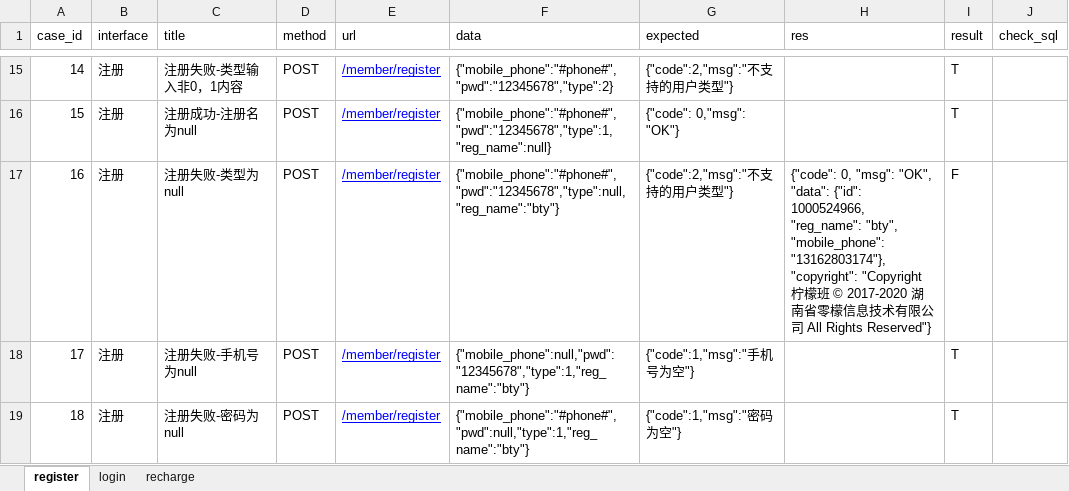
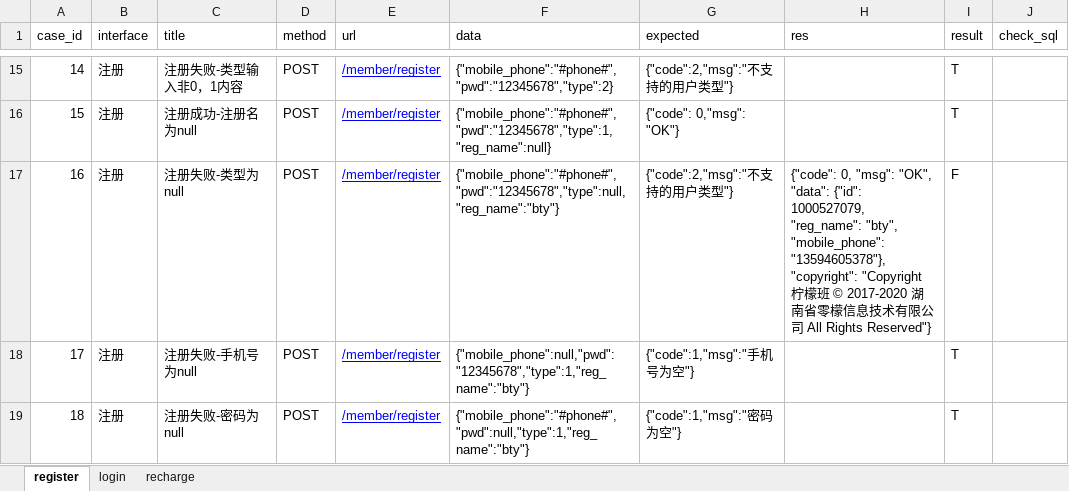
Before and after one commit to btyzl5412/api_fuxi, an Excel workbook: datas/case.xlsx, sheet register, drawn as a sheet; only a part is shown, gaps mark what is left out; values as stored, in another font and other column widths than the file's, no borders; the diff names each change by its address in the sheet, - before the commit and + after, or states it on an @@ line.

```diff
--- a/datas/case.xlsx (sheet register)
+++ b/datas/case.xlsx (sheet register)
-H17 (res): …"data": {"id": 1000524966, "reg_name": "bty", "mobile_phone": "13162803174"}, "copyright": "Copyright…
+H17 (res): …"data": {"id": 1000527079, "reg_name": "bty", "mobile_phone": "13594605378"}, "copyright": "Copyright…
```
Also changed, not shown: sheet recharge, 2 other files.
